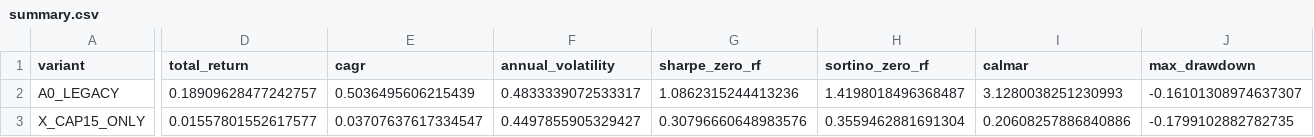
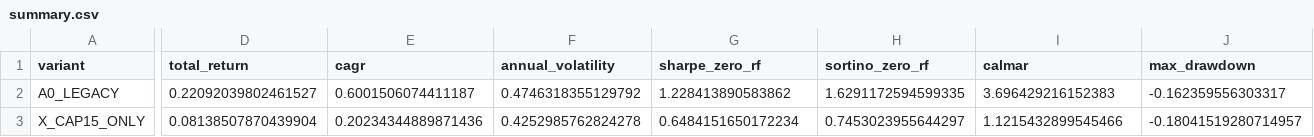
Before and after one commit to techshin31/test_stock, a CSV file: reports/analysis/paper_execution_stress/latest/stabilized_wilson_lower/summary.csv, drawn as a sheet; only a part is shown, gaps mark what is left out; the diff covers the shown part only; the diff names each change by its address in the sheet, - before the commit and + after, or states it on an @@ line.

```diff
--- a/reports/analysis/paper_execution_stress/latest/stabilized_wilson_lower/summary.csv
+++ b/reports/analysis/paper_execution_stress/latest/stabilized_wilson_lower/summary.csv
-D2 (total_return): 0.18909628477242757
+D2 (total_return): 0.22092039802461527
-E2 (cagr): 0.5036495606215439
+E2 (cagr): 0.6001506074411187
-F2 (annual_volatility): 0.4833339072533317
+F2 (annual_volatility): 0.4746318355129792
-G2 (sharpe_zero_rf): 1.0862315244413236
+G2 (sharpe_zero_rf): 1.228413890583862
-H2 (sortino_zero_rf): 1.4198018496368487
+H2 (sortino_zero_rf): 1.6291172594599335
-I2 (calmar): 3.1280038251230993
+I2 (calmar): 3.696429216152383
-J2 (max_drawdown): -0.16101308974637307
+J2 (max_drawdown): -0.162359556303317
-D3 (total_return): 0.01557801552617577
+D3 (total_return): 0.08138507870439904
-E3 (cagr): 0.03707637617334547
+E3 (cagr): 0.20234344889871436
-F3 (annual_volatility): 0.4497855905329427
+F3 (annual_volatility): 0.4252985762824278
-G3 (sharpe_zero_rf): 0.30796660648983576
+G3 (sharpe_zero_rf): 0.6484151650172234
-H3 (sortino_zero_rf): 0.3559462881691304
+H3 (sortino_zero_rf): 0.7453023955644297
-I3 (calmar): 0.20608257886840886
+I3 (calmar): 1.1215432899545466
-J3 (max_drawdown): -0.1799102882782735
+J3 (max_drawdown): -0.18041519280714957
```
Also changed, not shown: 176 edited cells elsewhere in this file, reports/analysis/paper_execution_stress/latest/stabilized_posterior_mean/daily_turnovers.csv, reports/analysis/paper_execution_stress/latest/stabilized_posterior_mean/events.csv, 33 other files.
